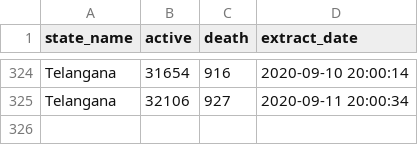
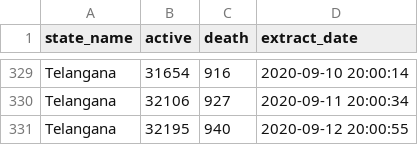
Before and after one commit to robinparriath/RPiWebsite, a CSV file: Datasets/Filtered_Covid19_MoHFW.csv, drawn as a sheet; only a part is shown, gaps mark what is left out; the diff covers the shown part only.

```diff
--- a/Datasets/Filtered_Covid19_MoHFW.csv
+++ b/Datasets/Filtered_Covid19_MoHFW.csv
@@ -325 +330,2 @@ Telangana,31654,916,2020-09-10 20:00:14
 Telangana,32106,927,2020-09-11 20:00:34
+Telangana,32195,940,2020-09-12 20:00:55
```
Also changed, not shown: 5 added rows elsewhere in this file, Datasets/Final_Covid19_MoHFW.csv, 1 other file.
